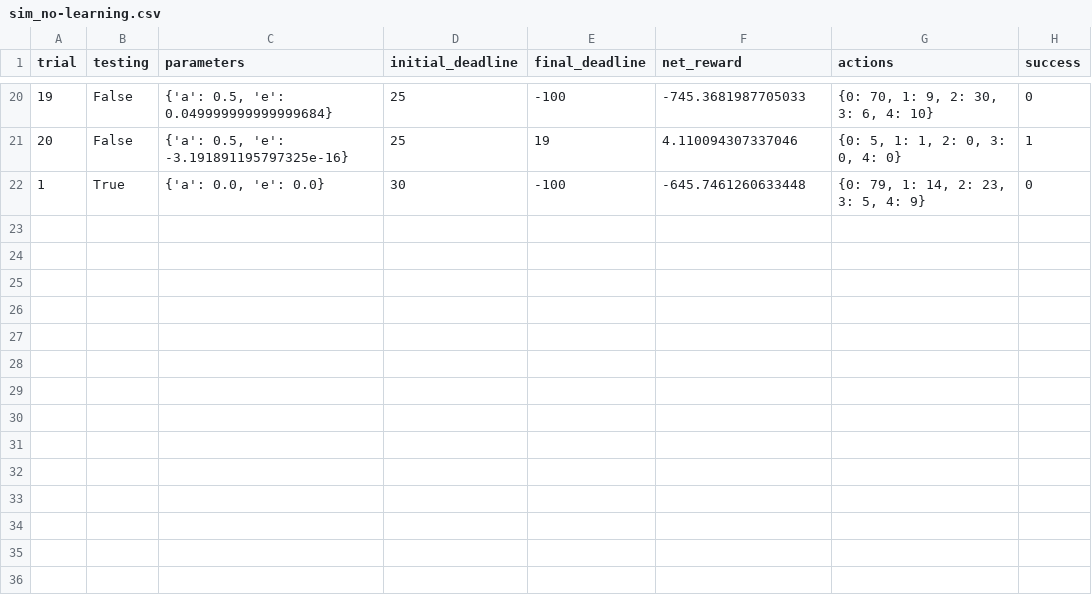
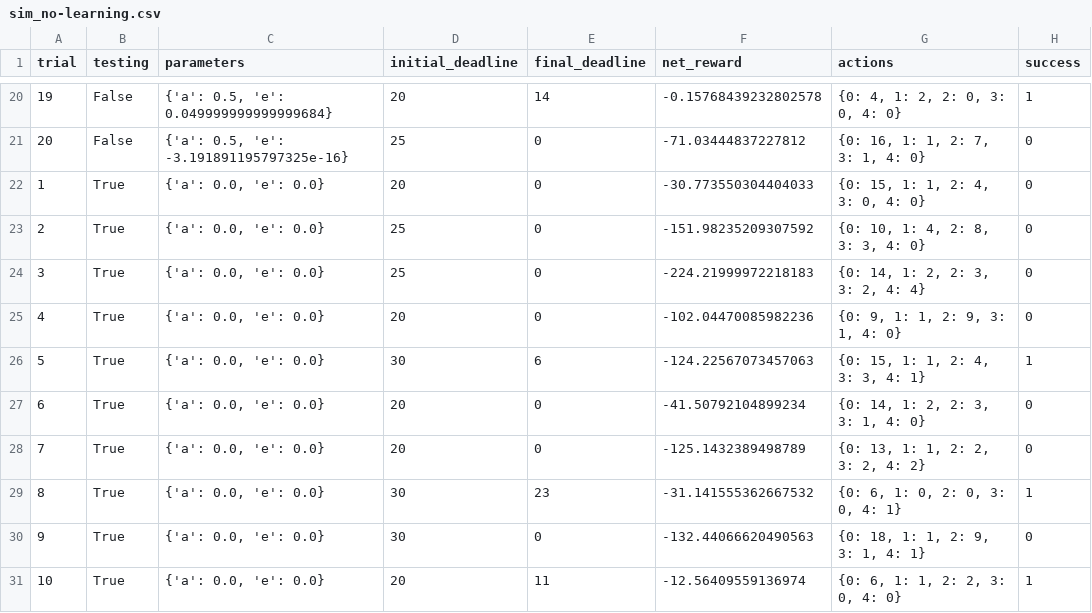
Before and after one commit to dconz13/smartcab, a CSV file: logs/sim_no-learning.csv, drawn as a sheet; only a part is shown, gaps mark what is left out; addresses are those after the commit; the diff covers the shown part only; the diff names each change by its address in the sheet, - before the commit and + after, or states it on an @@ line.

```diff
--- a/logs/sim_no-learning.csv
+++ b/logs/sim_no-learning.csv
@@ column A (trial) renumbered between rows 4 and 30 @@
-D20 (initial_deadline): 25
+D20 (initial_deadline): 20
-E20 (final_deadline): -100
+E20 (final_deadline): 14
-F20 (net_reward): -745.3681987705033
+F20 (net_reward): -0.15768439232802578
-G20 (actions): {0: 70, 1: 9, 2: 30, 3: 6, 4: 10}
+G20 (actions): {0: 4, 1: 2, 2: 0, 3: 0, 4: 0}
-H20 (success): 0
+H20 (success): 1
-E21 (final_deadline): 19
+E21 (final_deadline): 0
-F21 (net_reward): 4.110094307337046
+F21 (net_reward): -71.03444837227812
-G21 (actions): {0: 5, 1: 1, 2: 0, 3: 0, 4: 0}
+G21 (actions): {0: 16, 1: 1, 2: 7, 3: 1, 4: 0}
-H21 (success): 1
+H21 (success): 0
+row 22: 1 | True | {'a': 0.0, 'e': 0.0} | 20 | 0 | -30.773550304404033 | {0: 15, 1: 1, 2: 4, 3: 0, 4: 0} | 0
+row 23: 2 | True | {'a': 0.0, 'e': 0.0} | 25 | 0 | -151.98235209307592 | {0: 10, 1: 4, 2: 8, 3: 3, 4: 0} | 0
+row 24: 3 | True | {'a': 0.0, 'e': 0.0} | 25 | 0 | -224.21999972218183 | {0: 14, 1: 2, 2: 3, 3: 2, 4: 4} | 0
+row 25: 4 | True | {'a': 0.0, 'e': 0.0} | 20 | 0 | -102.04470085982236 | {0: 9, 1: 1, 2: 9, 3: 1, 4: 0} | 0
+row 26: 5 | True | {'a': 0.0, 'e': 0.0} | 30 | 6 | -124.22567073457063 | {0: 15, 1: 1, 2: 4, 3: 3, 4: 1} | 1
+row 27: 6 | True | {'a': 0.0, 'e': 0.0} | 20 | 0 | -41.50792104899234 | {0: 14, 1: 2, 2: 3, 3: 1, 4: 0} | 0
+row 28: 7 | True | {'a': 0.0, 'e': 0.0} | 20 | 0 | -125.1432389498789 | {0: 13, 1: 1, 2: 2, 3: 2, 4: 2} | 0
+row 29: 8 | True | {'a': 0.0, 'e': 0.0} | 30 | 23 | -31.141555362667532 | {0: 6, 1: 0, 2: 0, 3: 0, 4: 1} | 1
-E30 (final_deadline): -100
+E30 (final_deadline): 0
-F30 (net_reward): -645.7461260633448
+F30 (net_reward): -132.44066620490563
-G30 (actions): {0: 79, 1: 14, 2: 23, 3: 5, 4: 9}
+G30 (actions): {0: 18, 1: 1, 2: 9, 3: 1, 4: 1}
+row 31: 10 | True | {'a': 0.0, 'e': 0.0} | 20 | 11 | -12.56409559136974 | {0: 6, 1: 1, 2: 2, 3: 0, 4: 0} | 1
```
Also changed, not shown: 1 added row, 1 removed row and 62 edited cells elsewhere in this file, logs/sim_default-learning.csv, 10 other files.
